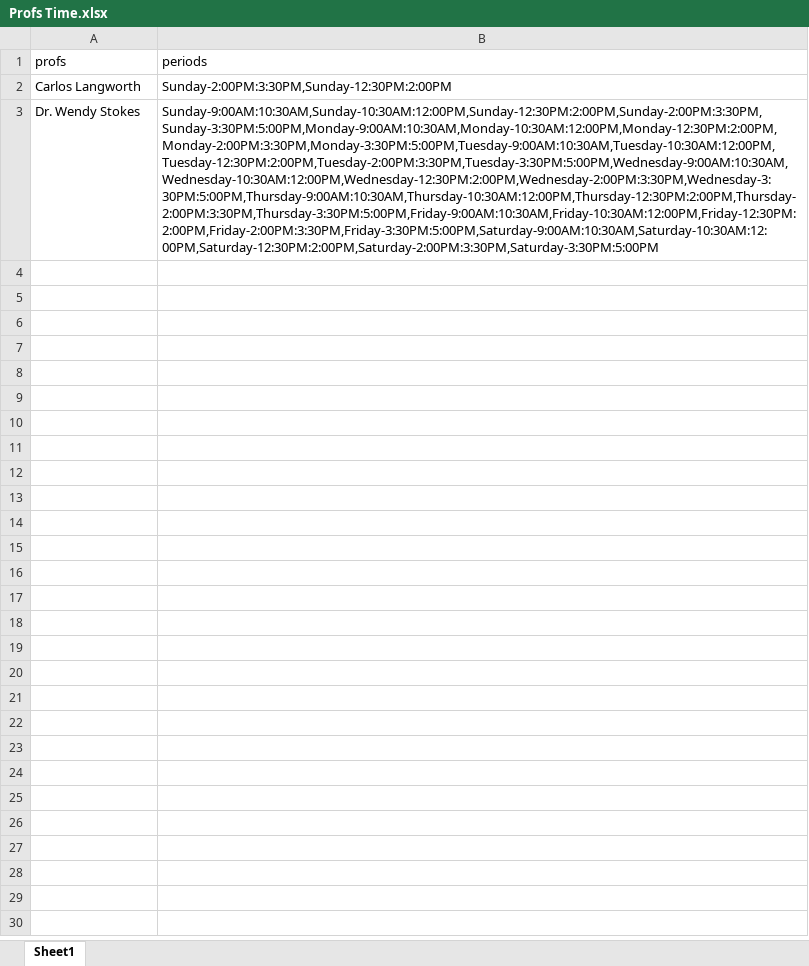
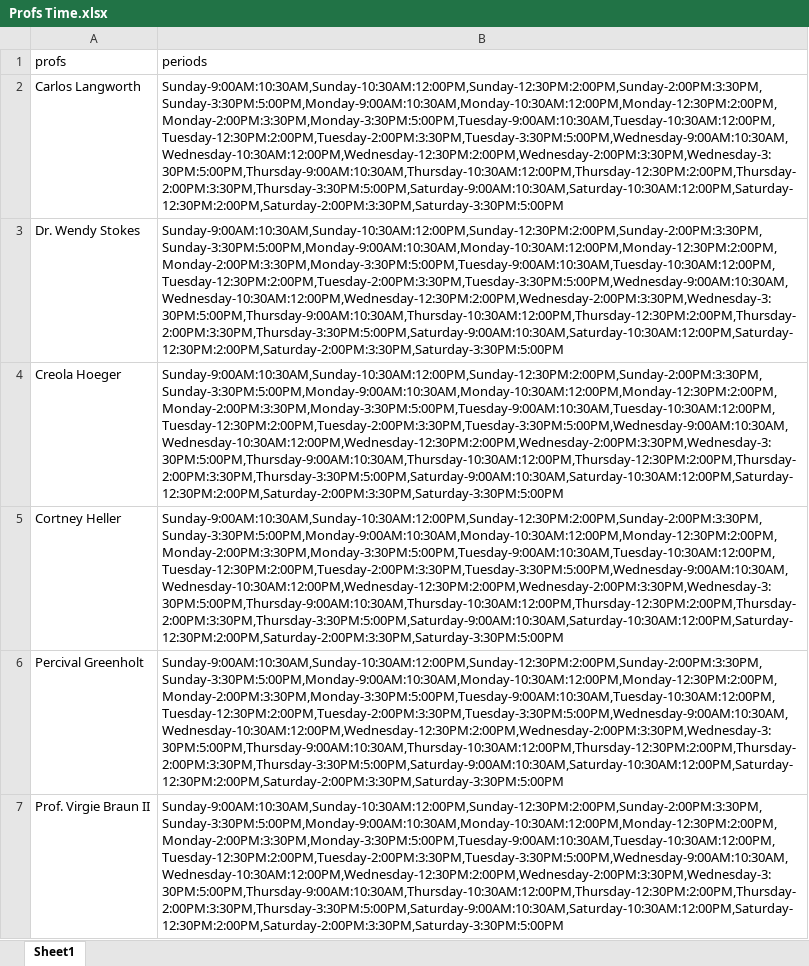
Before and after one commit to hussein1574/Student-Management-System-Customized-Web-Application-Python-Integrated, an Excel workbook: app/scripts/lectures/Profs Time.xlsx, sheet Sheet1, drawn as a sheet; only a part is shown; values as stored, in another font and other column widths than the file's, no borders; the diff covers the shown part only; the diff names each change by its address in the sheet, - before the commit and + after, or states it on an @@ line.

```diff
--- a/app/scripts/lectures/Profs Time.xlsx (sheet Sheet1)
+++ b/app/scripts/lectures/Profs Time.xlsx (sheet Sheet1)
-B2 (periods): Sunday-2:00PM:3:30PM,Sunday-12:30PM:2:00PM
+B2 (periods): Sunday-9:00AM:10:30AM,Sunday-10:30AM:12:00PM,Sunday-12:30PM:2:00PM,Sunday-2:00PM:3:30PM,Sunday-3:30PM:5:00PM,Monday-9:00AM:10:30AM,Monday-10:30AM:12:00PM,Monday-12:30PM:2:00PM,Monday-2:00PM:3:30PM,Monday-3:30PM:5:00PM,Tuesday-9:00AM:10:30AM,Tuesday-10:30AM:12:00PM,Tuesday-12:30PM:2:00PM,Tuesday-2:00PM:3:30PM,Tuesday-3:30PM:5:00PM,Wednesday-9:00AM:10:30AM,Wednesday-10:30AM:12:00PM,Wednesday-12:30PM:2:00PM,Wednesday-2:00PM:3:30PM,Wednesday-3:30PM:5:00PM,Thursday-9:00AM:10:30AM,Thursday-10:30AM:12:00PM,Thursday-12:30PM:2:00PM,Thursday-2:00PM:3:30PM,Thursday-3:30PM:5:00PM,Saturday-9:00AM:10:30AM,Saturday-10:30AM:12:00PM,Saturday-12:30PM:2:00PM,Saturday-2:00PM:3:30PM,Saturday-3:30PM:5:00PM
-B3 (periods): Sunday-9:00AM:10:30AM,Sunday-10:30AM:12:00PM,Sunday-12:30PM:2:00PM,Sunday-2:00PM:3:30PM,Sunday-3:30PM:5:00PM,Monday-9:00AM:10:30AM,Monday-10:30AM:12:00PM,Monday-12:30PM:2:00PM,Monday-2:00PM:3:30PM,Monday-3:30PM:5:00PM,Tuesday-9:00AM:10:30AM,Tuesday-10:30AM:12:00PM,Tuesday-12:30PM:2:00PM,Tuesday-2:00PM:3:30PM,Tuesday-3:30PM:5:00PM,Wednesday-9:00AM:10:30AM,Wednesday-10:30AM:12:00PM,Wednesday-12:30PM:2:00PM,Wednesday-2:00PM:3:30PM,Wednesday-3:30PM:5:00PM,Thursday-9:00AM:10:30AM,Thursday-10:30AM:12:00PM,Thursday-12:30PM:2:00PM,Thursday-2:00PM:3:30PM,Thursday-3:30PM:5:00PM,Friday-9:00AM:10:30AM,Friday-10:30AM:12:00PM,Friday-12:30PM:2:00PM,Friday-2:00PM:3:30PM,Friday-3:30PM:5:00PM,Saturday-9:00AM:10:30AM,Saturday-10:30AM:12:00PM,Saturday-12:30PM:2:00PM,Saturday-2:00PM:3:30PM,Saturday-3:30PM:5:00PM
+B3 (periods): Sunday-9:00AM:10:30AM,Sunday-10:30AM:12:00PM,Sunday-12:30PM:2:00PM,Sunday-2:00PM:3:30PM,Sunday-3:30PM:5:00PM,Monday-9:00AM:10:30AM,Monday-10:30AM:12:00PM,Monday-12:30PM:2:00PM,Monday-2:00PM:3:30PM,Monday-3:30PM:5:00PM,Tuesday-9:00AM:10:30AM,Tuesday-10:30AM:12:00PM,Tuesday-12:30PM:2:00PM,Tuesday-2:00PM:3:30PM,Tuesday-3:30PM:5:00PM,Wednesday-9:00AM:10:30AM,Wednesday-10:30AM:12:00PM,Wednesday-12:30PM:2:00PM,Wednesday-2:00PM:3:30PM,Wednesday-3:30PM:5:00PM,Thursday-9:00AM:10:30AM,Thursday-10:30AM:12:00PM,Thursday-12:30PM:2:00PM,Thursday-2:00PM:3:30PM,Thursday-3:30PM:5:00PM,Saturday-9:00AM:10:30AM,Saturday-10:30AM:12:00PM,Saturday-12:30PM:2:00PM,Saturday-2:00PM:3:30PM,Saturday-3:30PM:5:00PM
+row 4: Creola Hoeger | Sunday-9:00AM:10:30AM,Sunday-10:30AM:12:00PM,Sunday-12:30PM:2:00PM,Sunday-2:00PM:3:30PM,Sunday-3:30PM:5:00PM,Monday-9:00AM:10:30AM,Monday-10:30AM:12:00PM,Monday-12:30PM:2:00PM,Monday-2:00PM:3:30PM,Monday-3:30PM:5:00PM,Tuesday-9:00AM:10:30AM,Tuesday-10:30AM:12:00PM,Tuesday-12:30PM:2:00PM,Tuesday-2:00PM:3:30PM,Tuesday-3:30PM:5:00PM,Wednesday-9:00AM:10:30AM,Wednesday-10:30AM:12:00PM,Wednesday-12:30PM:2:00PM,Wednesday-2:00PM:3:30PM,Wednesday-3:30PM:5:00PM,Thursday-9:00AM:10:30AM,Thursday-10:30AM:12:00PM,Thursday-12:30PM:2:00PM,Thursday-2:00PM:3:30PM,Thursday-3:30PM:5:00PM,Saturday-9:00AM:10:30AM,Saturday-10:30AM:12:00PM,Saturday-12:30PM:2:00PM,Saturday-2:00PM:3:30PM,Saturday-3:30PM:5:00PM
+row 5: Cortney Heller | Sunday-9:00AM:10:30AM,Sunday-10:30AM:12:00PM,Sunday-12:30PM:2:00PM,Sunday-2:00PM:3:30PM,Sunday-3:30PM:5:00PM,Monday-9:00AM:10:30AM,Monday-10:30AM:12:00PM,Monday-12:30PM:2:00PM,Monday-2:00PM:3:30PM,Monday-3:30PM:5:00PM,Tuesday-9:00AM:10:30AM,Tuesday-10:30AM:12:00PM,Tuesday-12:30PM:2:00PM,Tuesday-2:00PM:3:30PM,Tuesday-3:30PM:5:00PM,Wednesday-9:00AM:10:30AM,Wednesday-10:30AM:12:00PM,Wednesday-12:30PM:2:00PM,Wednesday-2:00PM:3:30PM,Wednesday-3:30PM:5:00PM,Thursday-9:00AM:10:30AM,Thursday-10:30AM:12:00PM,Thursday-12:30PM:2:00PM,Thursday-2:00PM:3:30PM,Thursday-3:30PM:5:00PM,Saturday-9:00AM:10:30AM,Saturday-10:30AM:12:00PM,Saturday-12:30PM:2:00PM,Saturday-2:00PM:3:30PM,Saturday-3:30PM:5:00PM
+row 6: Percival Greenholt | Sunday-9:00AM:10:30AM,Sunday-10:30AM:12:00PM,Sunday-12:30PM:2:00PM,Sunday-2:00PM:3:30PM,Sunday-3:30PM:5:00PM,Monday-9:00AM:10:30AM,Monday-10:30AM:12:00PM,Monday-12:30PM:2:00PM,Monday-2:00PM:3:30PM,Monday-3:30PM:5:00PM,Tuesday-9:00AM:10:30AM,Tuesday-10:30AM:12:00PM,Tuesday-12:30PM:2:00PM,Tuesday-2:00PM:3:30PM,Tuesday-3:30PM:5:00PM,Wednesday-9:00AM:10:30AM,Wednesday-10:30AM:12:00PM,Wednesday-12:30PM:2:00PM,Wednesday-2:00PM:3:30PM,Wednesday-3:30PM:5:00PM,Thursday-9:00AM:10:30AM,Thursday-10:30AM:12:00PM,Thursday-12:30PM:2:00PM,Thursday-2:00PM:3:30PM,Thursday-3:30PM:5:00PM,Saturday-9:00AM:10:30AM,Saturday-10:30AM:12:00PM,Saturday-12:30PM:2:00PM,Saturday-2:00PM:3:30PM,Saturday-3:30PM:5:00PM
+row 7: Prof. Virgie Braun II | Sunday-9:00AM:10:30AM,Sunday-10:30AM:12:00PM,Sunday-12:30PM:2:00PM,Sunday-2:00PM:3:30PM,Sunday-3:30PM:5:00PM,Monday-9:00AM:10:30AM,Monday-10:30AM:12:00PM,Monday-12:30PM:2:00PM,Monday-2:00PM:3:30PM,Monday-3:30PM:5:00PM,Tuesday-9:00AM:10:30AM,Tuesday-10:30AM:12:00PM,Tuesday-12:30PM:2:00PM,Tuesday-2:00PM:3:30PM,Tuesday-3:30PM:5:00PM,Wednesday-9:00AM:10:30AM,Wednesday-10:30AM:12:00PM,Wednesday-12:30PM:2:00PM,Wednesday-2:00PM:3:30PM,Wednesday-3:30PM:5:00PM,Thursday-9:00AM:10:30AM,Thursday-10:30AM:12:00PM,Thursday-12:30PM:2:00PM,Thursday-2:00PM:3:30PM,Thursday-3:30PM:5:00PM,Saturday-9:00AM:10:30AM,Saturday-10:30AM:12:00PM,Saturday-12:30PM:2:00PM,Saturday-2:00PM:3:30PM,Saturday-3:30PM:5:00PM
```
Also changed, not shown: 17 added rows elsewhere in this sheet, app/scripts/conflict_table.xlsx, app/scripts/lectures/Lecture_Table.xlsx, 29 other files.
